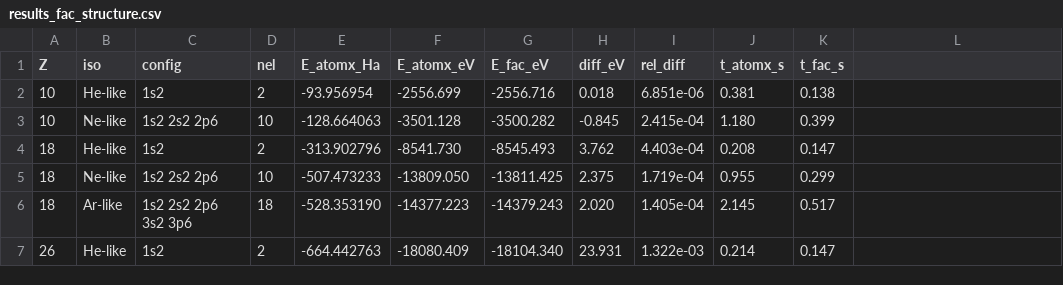
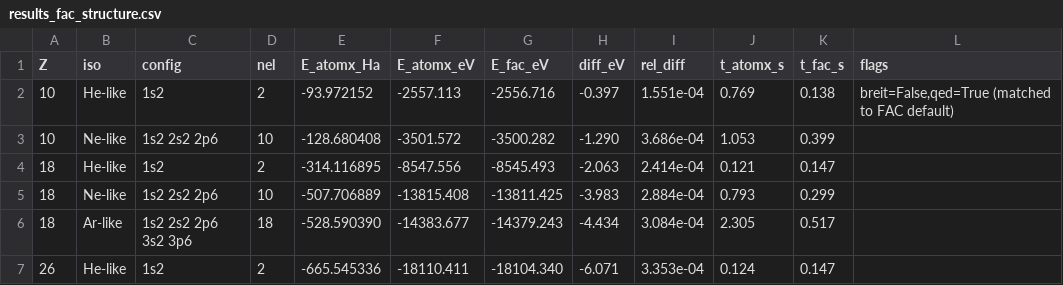
Before and after one commit to zezhong-zhang/atomx, a CSV file: benchmarks/results_fac_structure.csv, drawn as a sheet; only a part is shown; the diff covers the shown part only.

Commit message:
test(fac): re-record the atomx columns of the FAC snapshot CSVs
The atomx columns of results_fac_structure.csv, results_fac_dw_eii.csv and
results_fac_dw_excitation.csv are regenerated after the CI, DW and structure
fixes; the FAC columns are untouched.

```diff
--- a/benchmarks/results_fac_structure.csv
+++ b/benchmarks/results_fac_structure.csv
@@ -1,7 +1,7 @@
-Z,iso,config,nel,E_atomx_Ha,E_atomx_eV,E_fac_eV,diff_eV,rel_diff,t_atomx_s,t_fac_s
-10,He-like,1s2,2,-93.956954,-2556.699,-2556.716,0.018,6.851e-06,0.381,0.138
-10,Ne-like,1s2 2s2 2p6,10,-128.664063,-3501.128,-3500.282,-0.845,2.415e-04,1.180,0.399
-18,He-like,1s2,2,-313.902796,-8541.730,-8545.493,3.762,4.403e-04,0.208,0.147
-18,Ne-like,1s2 2s2 2p6,10,-507.473233,-13809.050,-13811.425,2.375,1.719e-04,0.955,0.299
-18,Ar-like,1s2 2s2 2p6 3s2 3p6,18,-528.353190,-14377.223,-14379.243,2.020,1.405e-04,2.145,0.517
-26,He-like,1s2,2,-664.442763,-18080.409,-18104.340,23.931,1.322e-03,0.214,0.147
+Z,iso,config,nel,E_atomx_Ha,E_atomx_eV,E_fac_eV,diff_eV,rel_diff,t_atomx_s,t_fac_s,flags
+10,He-like,1s2,2,-93.972152,-2557.113,-2556.716,-0.397,1.551e-04,0.769,0.138,"breit=False,qed=True (matched to FAC default)"
+10,Ne-like,1s2 2s2 2p6,10,-128.680408,-3501.572,-3500.282,-1.290,3.686e-04,1.053,0.399,
+18,He-like,1s2,2,-314.116895,-8547.556,-8545.493,-2.063,2.414e-04,0.121,0.147,
+18,Ne-like,1s2 2s2 2p6,10,-507.706889,-13815.408,-13811.425,-3.983,2.884e-04,0.793,0.299,
+18,Ar-like,1s2 2s2 2p6 3s2 3p6,18,-528.590390,-14383.677,-14379.243,-4.434,3.084e-04,2.305,0.517,
+26,He-like,1s2,2,-665.545336,-18110.411,-18104.340,-6.071,3.353e-04,0.124,0.147,
```
Also changed, not shown: 70 edited cells elsewhere in this file, benchmarks/results_fac_dw_eii.csv, benchmarks/results_fac_dw_excitation.csv, 27 other files.
